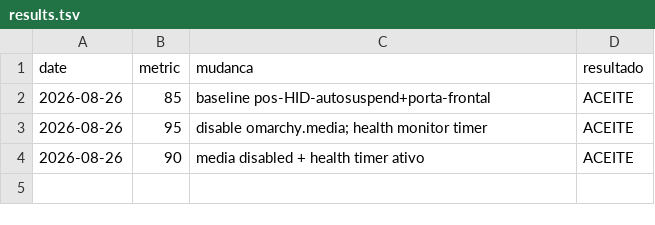
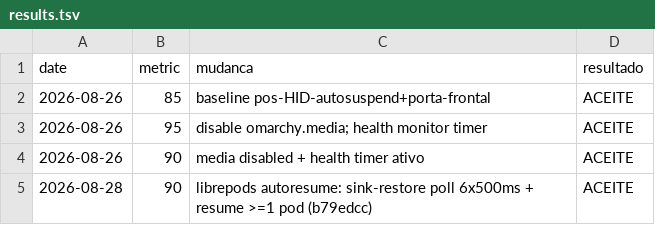
Before and after one commit to aamsilva/omarchy-config, a TSV file: system-experiments/results.tsv, drawn as a sheet.

Commit message:
memorize: autoresume AirPods fix (sink-restore poll + resume >=1 pod) + results.tsv

```diff
--- a/system-experiments/results.tsv
+++ b/system-experiments/results.tsv
@@ -4 +4,2 @@ date	metric	mudanca	resultado
 2026-08-26	90	media disabled + health timer ativo	ACEITE
+2026-08-28	90	librepods autoresume: sink-restore poll 6x500ms + resume >=1 pod (b79edcc)	ACEITE
```
Also changed, not shown: 1 other file.
